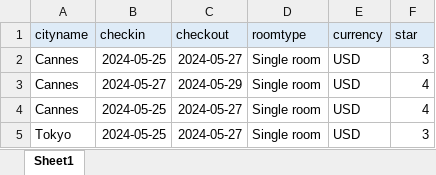
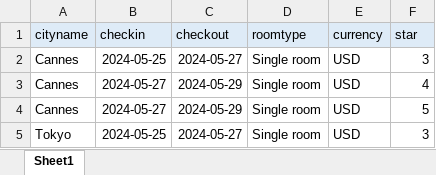
Before and after one commit to xxh200812345/trivago_scraping, an Excel workbook: res/searchlist.xlsx, sheet Sheet1, drawn as a sheet; values as stored, in another font and other column widths than the file's, no borders; conditional formats not drawn; the diff names each change by its address in the sheet, - before the commit and + after, or states it on an @@ line.

```diff
--- a/res/searchlist.xlsx (sheet Sheet1)
+++ b/res/searchlist.xlsx (sheet Sheet1)
-B4 (checkin): 2024-05-25
+B4 (checkin): 2024-05-27
-C4 (checkout): 2024-05-27
+C4 (checkout): 2024-05-29
-F4 (star): 4
+F4 (star): 5
```
Also changed, not shown: 8 other files.
